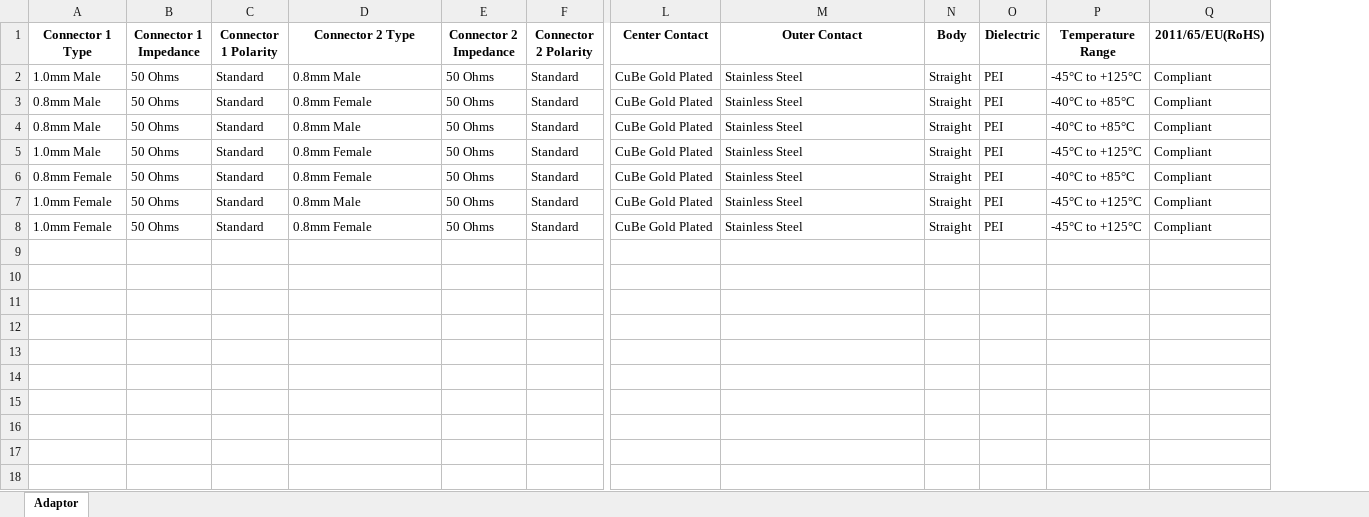
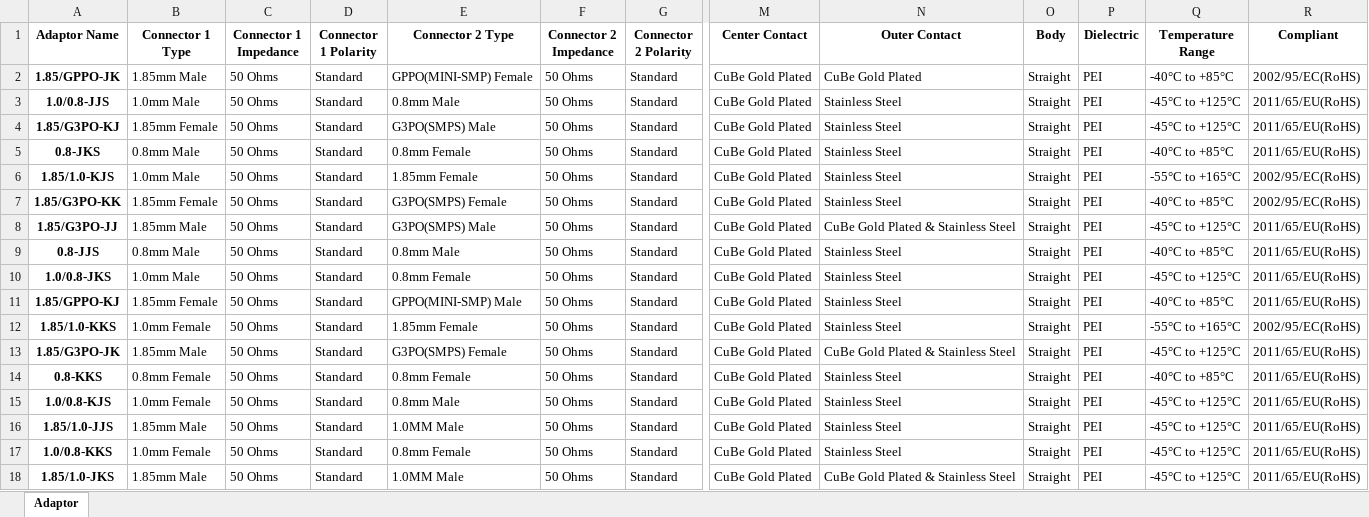
Before and after one commit to ZaneM0/rf_excel_organization, an Excel workbook: Adaptor_combined_result.xlsx, sheet Adaptor, drawn as a sheet; only a part is shown, gaps mark what is left out; values as stored, in another font and other column widths than the file's, no borders; removed rows and columns are numbered as before the commit, all else as after; rows hold the shown columns only; the diff names each change by its address in the sheet, - before the commit and + after, or states it on an @@ line.

Commit message:
fix the few problems in compliant info

```diff
--- a/Adaptor_combined_result.xlsx (sheet Adaptor)
+++ b/Adaptor_combined_result.xlsx (sheet Adaptor)
+column A (Adaptor Name), row 3: 1.0/0.8-JJS; row 5: 0.8-JKS; rows 9-10: 0.8-JJS | 1.0/0.8-JKS; rows 14-15: 0.8-KKS | 1.0/0.8-KJS; row 17: 1.0/0.8-KKS
-column Q (2011/65/EU(RoHS)), rows 2-8: all Compliant
+column R (Compliant), row 3: 2011/65/EU(RoHS); row 5: 2011/65/EU(RoHS); rows 9-10: 2011/65/EU(RoHS) | 2011/65/EU(RoHS); rows 14-15: 2011/65/EU(RoHS) | 2011/65/EU(RoHS); row 17: 2011/65/EU(RoHS)
+row 2: 1.85/GPPO-JK | 1.85mm Male | 50 Ohms | Standard | GPPO(MINI-SMP) Female | 50 Ohms | Standard | CuBe Gold Plated | CuBe Gold Plated | Straight | PEI | -40°C to +85°C | 2002/95/EC(RoHS)
+row 4: 1.85/G3PO-KJ | 1.85mm Female | 50 Ohms | Standard | G3PO(SMPS) Male | 50 Ohms | Standard | CuBe Gold Plated | Stainless Steel | Straight | PEI | -45°C to +125°C | 2011/65/EU(RoHS)
+row 6: 1.85/1.0-KJS | 1.0mm Male | 50 Ohms | Standard | 1.85mm Female | 50 Ohms | Standard | CuBe Gold Plated | Stainless Steel | Straight | PEI | -55°C to +165°C | 2002/95/EC(RoHS)
+row 7: 1.85/G3PO-KK | 1.85mm Female | 50 Ohms | Standard | G3PO(SMPS) Female | 50 Ohms | Standard | CuBe Gold Plated | Stainless Steel | Straight | PEI | -40°C to +85°C | 2002/95/EC(RoHS)
+row 8: 1.85/G3PO-JJ | 1.85mm Male | 50 Ohms | Standard | G3PO(SMPS) Male | 50 Ohms | Standard | CuBe Gold Plated | CuBe Gold Plated & Stainless Steel | Straight | PEI | -45°C to +125°C | 2011/65/EU(RoHS)
+row 11: 1.85/GPPO-KJ | 1.85mm Female | 50 Ohms | Standard | GPPO(MINI-SMP) Male | 50 Ohms | Standard | CuBe Gold Plated | Stainless Steel | Straight | PEI | -40°C to +85°C | 2011/65/EU(RoHS)
+row 12: 1.85/1.0-KKS | 1.0mm Female | 50 Ohms | Standard | 1.85mm Female | 50 Ohms | Standard | CuBe Gold Plated | Stainless Steel | Straight | PEI | -55°C to +165°C | 2002/95/EC(RoHS)
+row 13: 1.85/G3PO-JK | 1.85mm Male | 50 Ohms | Standard | G3PO(SMPS) Female | 50 Ohms | Standard | CuBe Gold Plated | CuBe Gold Plated & Stainless Steel | Straight | PEI | -45°C to +125°C | 2011/65/EU(RoHS)
+row 16: 1.85/1.0-JJS | 1.85mm Male | 50 Ohms | Standard | 1.0MM Male | 50 Ohms | Standard | CuBe Gold Plated | Stainless Steel | Straight | PEI | -45°C to +125°C | 2011/65/EU(RoHS)
+row 18: 1.85/1.0-JKS | 1.85mm Male | 50 Ohms | Standard | 1.0MM Male | 50 Ohms | Standard | CuBe Gold Plated | CuBe Gold Plated & Stainless Steel | Straight | PEI | -45°C to +125°C | 2011/65/EU(RoHS)
```
Also changed, not shown: 1 other file.
